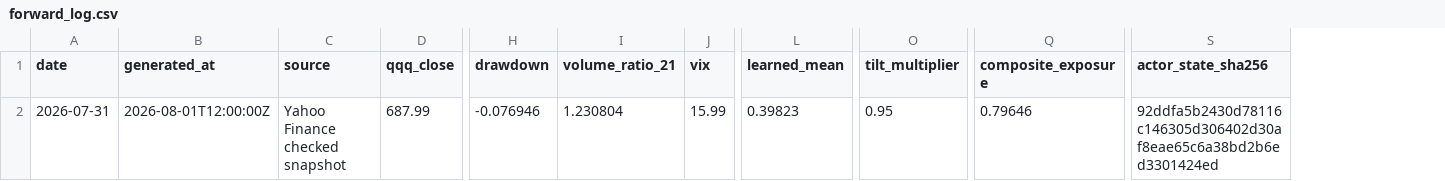
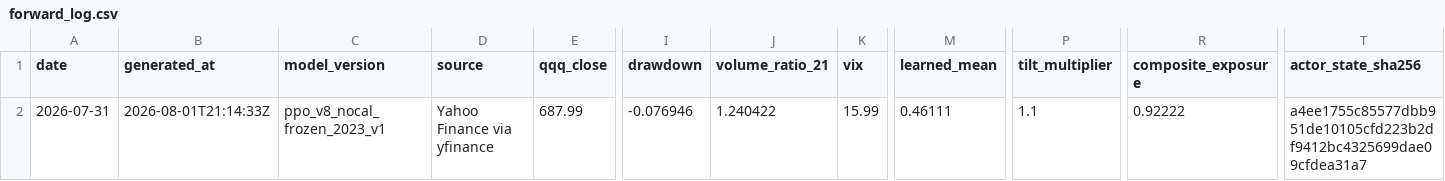
Before and after one commit to linjiw/rlqqq, a CSV file: results/forward_log.csv, drawn as a sheet; only a part is shown, gaps mark what is left out; addresses are those after the commit; the diff names each change by its address in the sheet, - before the commit and + after, or states it on an @@ line.

```diff
--- a/results/forward_log.csv
+++ b/results/forward_log.csv
+column C (model_version), row 2: ppo_v8_nocal_frozen_2023_v1
-B2 (generated_at): 2026-08-01T12:00:00Z
+B2 (generated_at): 2026-08-01T21:14:33Z
-D2 (source): Yahoo Finance checked snapshot
+D2 (source): Yahoo Finance via yfinance
-J2 (volume_ratio_21): 1.230804
+J2 (volume_ratio_21): 1.240422
-M2 (learned_mean): 0.39823
+M2 (learned_mean): 0.46111
-P2 (tilt_multiplier): 0.95
+P2 (tilt_multiplier): 1.1
-R2 (composite_exposure): 0.79646
+R2 (composite_exposure): 0.92222
-T2 (actor_state_sha256): 92ddfa5b2430d78116c146305d306402d30af8eae65c6a38bd2b6ed3301424ed
+T2 (actor_state_sha256): a4ee1755c85577dbb951de10105cfd223b2df9412bc4325699dae09cfdea31a7
```
Also changed, not shown: 16 other files.
